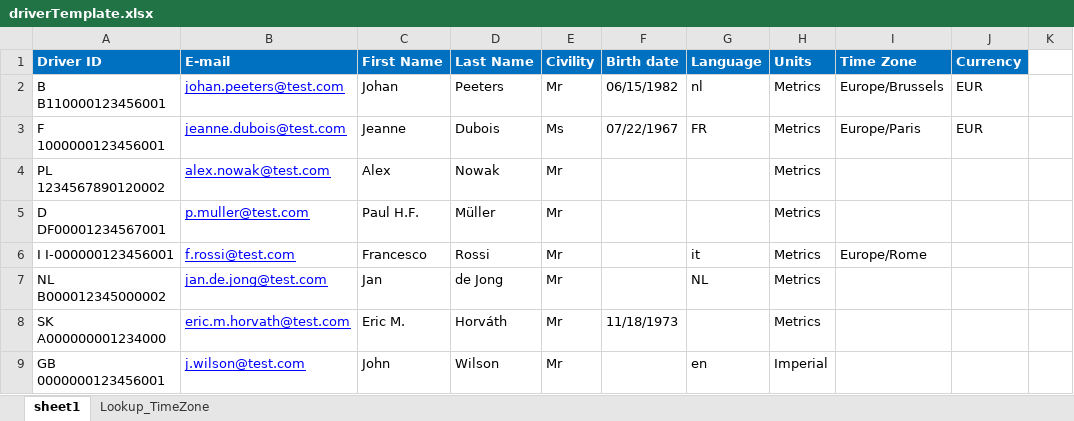
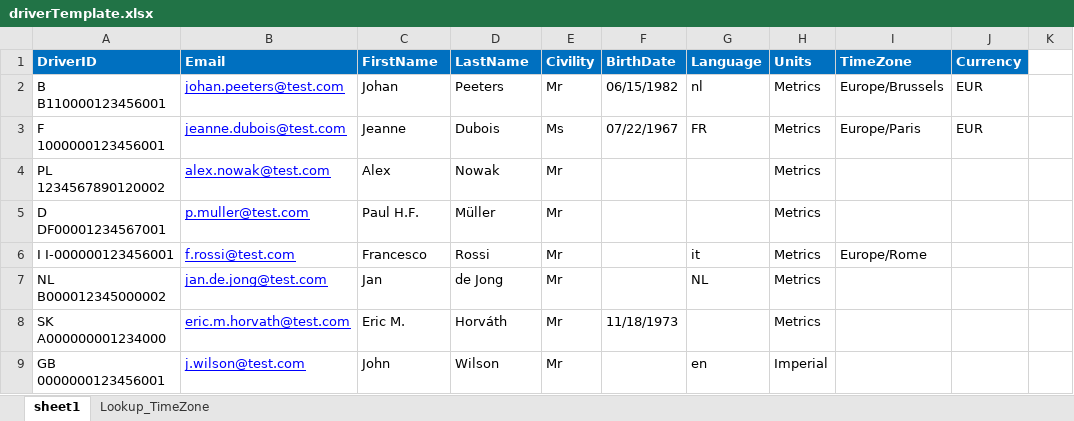
Before and after one commit to saikiran5670/DAG-CONNECT, an Excel workbook: ui/src/assets/docs/driverTemplate.xlsx, sheet sheet1, drawn as a sheet; only a part is shown; values as stored, in another font and other column widths than the file's, no borders; the diff names each change by its address in the sheet, - before the commit and + after, or states it on an @@ line.

Commit message:
Parse driver data for DM screen

```diff
--- a/ui/src/assets/docs/driverTemplate.xlsx (sheet sheet1)
+++ b/ui/src/assets/docs/driverTemplate.xlsx (sheet sheet1)
-A1: Driver ID
+A1: DriverID
-B1: E-mail
+B1: Email
-C1: First Name
+C1: FirstName
-D1: Last Name
+D1: LastName
-F1: Birth date
+F1: BirthDate
-I1: Time Zone
+I1: TimeZone
```
Also changed, not shown: 1 other file.
